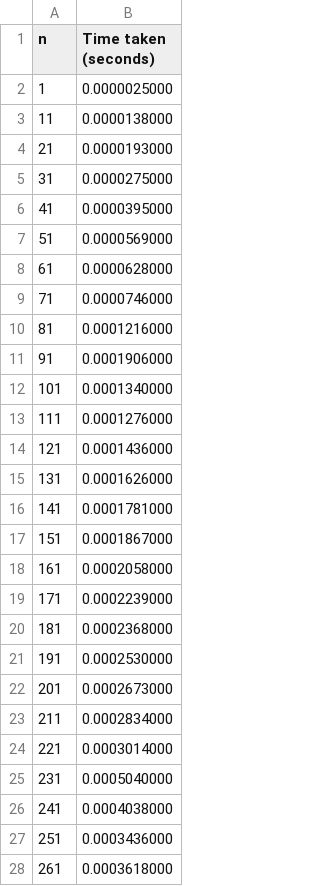
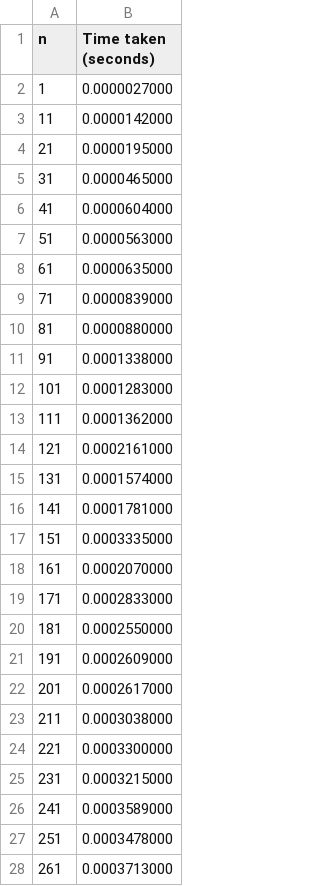
Before and after one commit to meetbanthia/Benchmarking-of-Sorting-Algorithms, a CSV file: heap_sort/csv files/time_data_hs_inc.csv, drawn as a sheet; only a part is shown; the diff covers the shown part only.

```diff
--- a/heap_sort/csv files/time_data_hs_inc.csv
+++ b/heap_sort/csv files/time_data_hs_inc.csv
@@ -1,28 +1,28 @@
 n	Time taken (seconds)
-1	0.0000025000
-11	0.0000138000
-21	0.0000193000
-31	0.0000275000
-41	0.0000395000
-51	0.0000569000
-61	0.0000628000
-71	0.0000746000
-81	0.0001216000
-91	0.0001906000
-101	0.0001340000
-111	0.0001276000
-121	0.0001436000
-131	0.0001626000
+1	0.0000027000
+11	0.0000142000
+21	0.0000195000
+31	0.0000465000
+41	0.0000604000
+51	0.0000563000
+61	0.0000635000
+71	0.0000839000
+81	0.0000880000
+91	0.0001338000
+101	0.0001283000
+111	0.0001362000
+121	0.0002161000
+131	0.0001574000
 141	0.0001781000
-151	0.0001867000
-161	0.0002058000
-171	0.0002239000
-181	0.0002368000
-191	0.0002530000
-201	0.0002673000
-211	0.0002834000
-221	0.0003014000
-231	0.0005040000
-241	0.0004038000
-251	0.0003436000
-261	0.0003618000
+151	0.0003335000
+161	0.0002070000
+171	0.0002833000
+181	0.0002550000
+191	0.0002609000
+201	0.0002617000
+211	0.0003038000
+221	0.0003300000
+231	0.0003215000
+241	0.0003589000
+251	0.0003478000
+261	0.0003713000
```
Also changed, not shown: 73 edited cells elsewhere in this file, heap_sort/csv files/time_data_hs_dec.csv, heap_sort/csv files/time_data_hs_ran.csv, 16 other files.
